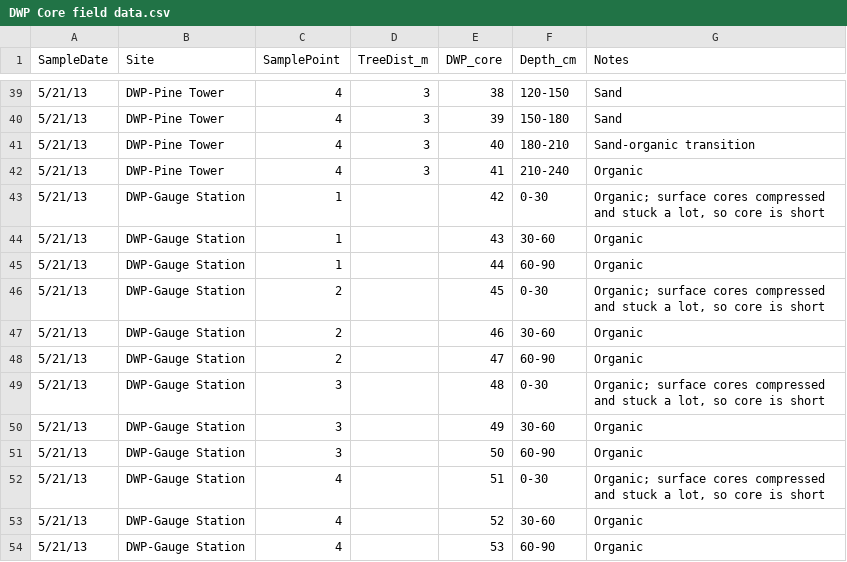
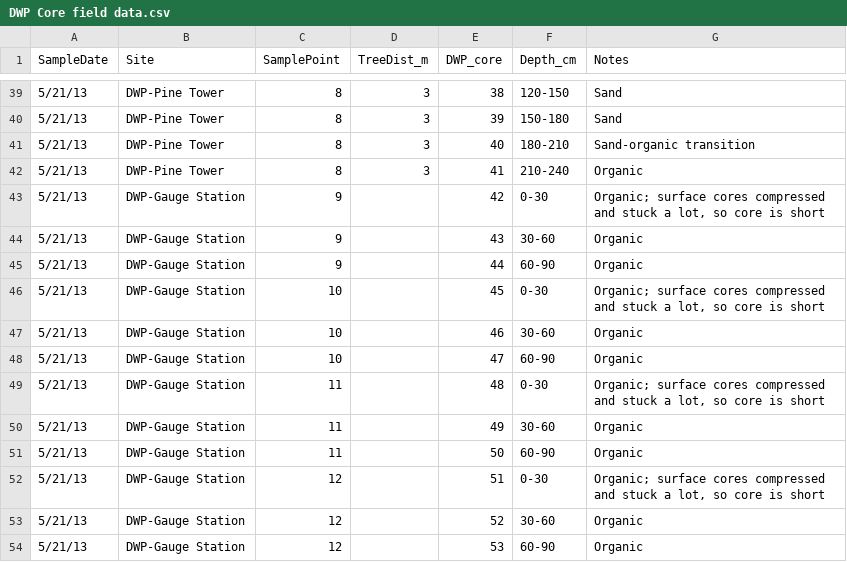
Before and after one commit to PNNL-TES/dwp_injection, a CSV file: data/DWP Core field data.csv, drawn as a sheet; only a part is shown, gaps mark what is left out; the diff covers the shown part only.

```diff
--- a/data/DWP Core field data.csv
+++ b/data/DWP Core field data.csv
@@ -39,16 +39,16 @@ SampleDate,Site,SamplePoint,TreeDist_m,DWP_core,Depth_cm,Notes
-5/21/13,DWP-Pine Tower,4,3,38,120-150,Sand
-5/21/13,DWP-Pine Tower,4,3,39,150-180,Sand
-5/21/13,DWP-Pine Tower,4,3,40,180-210,Sand-organic transition
-5/21/13,DWP-Pine Tower,4,3,41,210-240,Organic
-5/21/13,DWP-Gauge Station,1,,42,0-30,"Organic; surface cores compressed and stuck a lot, so core is short"
-5/21/13,DWP-Gauge Station,1,,43,30-60,Organic
-5/21/13,DWP-Gauge Station,1,,44,60-90,Organic
-5/21/13,DWP-Gauge Station,2,,45,0-30,"Organic; surface cores compressed and stuck a lot, so core is short"
-5/21/13,DWP-Gauge Station,2,,46,30-60,Organic
-5/21/13,DWP-Gauge Station,2,,47,60-90,Organic
-5/21/13,DWP-Gauge Station,3,,48,0-30,"Organic; surface cores compressed and stuck a lot, so core is short"
-5/21/13,DWP-Gauge Station,3,,49,30-60,Organic
-5/21/13,DWP-Gauge Station,3,,50,60-90,Organic
-5/21/13,DWP-Gauge Station,4,,51,0-30,"Organic; surface cores compressed and stuck a lot, so core is short"
-5/21/13,DWP-Gauge Station,4,,52,30-60,Organic
-5/21/13,DWP-Gauge Station,4,,53,60-90,Organic
+5/21/13,DWP-Pine Tower,8,3,38,120-150,Sand
+5/21/13,DWP-Pine Tower,8,3,39,150-180,Sand
+5/21/13,DWP-Pine Tower,8,3,40,180-210,Sand-organic transition
+5/21/13,DWP-Pine Tower,8,3,41,210-240,Organic
+5/21/13,DWP-Gauge Station,9,,42,0-30,"Organic; surface cores compressed and stuck a lot, so core is short"
+5/21/13,DWP-Gauge Station,9,,43,30-60,Organic
+5/21/13,DWP-Gauge Station,9,,44,60-90,Organic
+5/21/13,DWP-Gauge Station,10,,45,0-30,"Organic; surface cores compressed and stuck a lot, so core is short"
+5/21/13,DWP-Gauge Station,10,,46,30-60,Organic
+5/21/13,DWP-Gauge Station,10,,47,60-90,Organic
+5/21/13,DWP-Gauge Station,11,,48,0-30,"Organic; surface cores compressed and stuck a lot, so core is short"
+5/21/13,DWP-Gauge Station,11,,49,30-60,Organic
+5/21/13,DWP-Gauge Station,11,,50,60-90,Organic
+5/21/13,DWP-Gauge Station,12,,51,0-30,"Organic; surface cores compressed and stuck a lot, so core is short"
+5/21/13,DWP-Gauge Station,12,,52,30-60,Organic
+5/21/13,DWP-Gauge Station,12,,53,60-90,Organic
```
Also changed, not shown: 27 edited cells elsewhere in this file, data/DWP2013 headspace_cm.csv, 3 other files.
